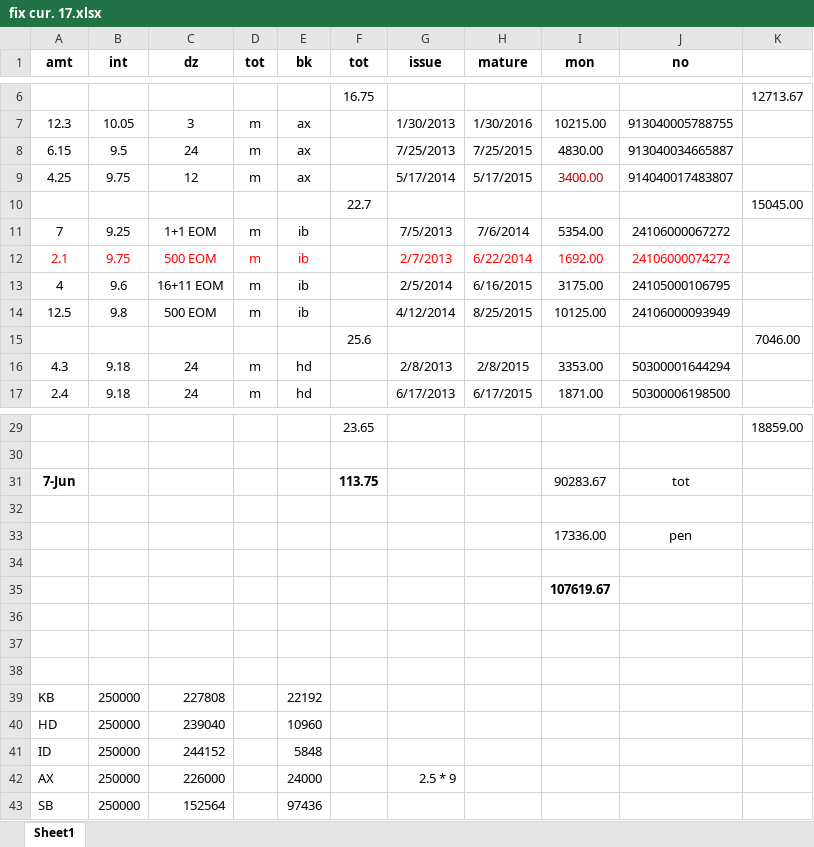
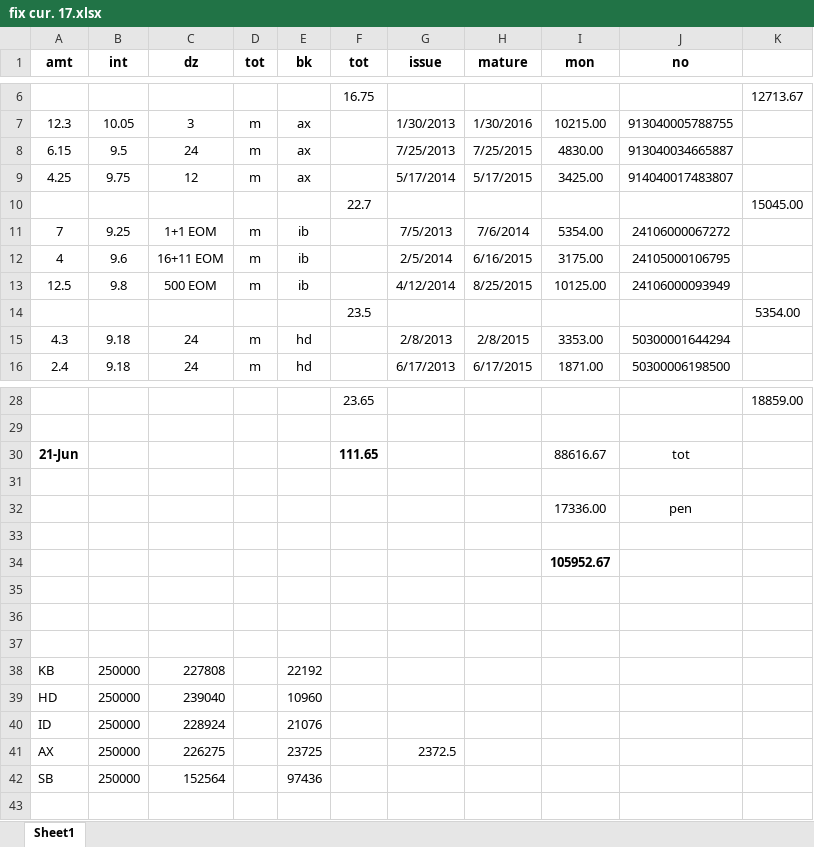
Before and after one commit to niladri-git/Finance, an Excel workbook: Fix/fix cur. 17.xlsx, sheet Sheet1, drawn as a sheet; only a part is shown, gaps mark what is left out; values as stored, in another font and other column widths than the file's, no borders; removed rows and columns are numbered as before the commit, all else as after; the diff names each change by its address in the sheet, - before the commit and + after, or states it on an @@ line.

```diff
--- a/Fix/fix cur. 17.xlsx (sheet Sheet1)
+++ b/Fix/fix cur. 17.xlsx (sheet Sheet1)
-I9 (mon): 3400.00
+I9 (mon): 3425.00
-I9 text colour: #C00000
+I9 text colour: black
-row 12: 2.1 | 9.75 | 500 EOM | m | ib |  | 2/7/2013 | 6/22/2014 | 1692.00 | 24106000074272
-row 15:  |  |  |  |  | 25.6 |  |  |  |  | 7046.00
+row 14:  |  |  |  |  | 23.5 |  |  |  |  | 5354.00
-row 31: 7-Jun |  |  |  |  | 113.75 |  |  | 90283.67 | tot
+row 30: 21-Jun |  |  |  |  | 111.65 |  |  | 88616.67 | tot
-I34 (mon): 107619.67
+I34 (mon): 105952.67
-C40 (dz): 244152
+C40 (dz): 228924
-E40 (bk): 5848
+E40 (bk): 21076
-C41 (dz): 226000
+C41 (dz): 226275
-E41 (bk): 24000
+E41 (bk): 23725
-G41 (issue): 2.5 * 9
+G41 (issue): 2372.5
```
Also changed, not shown: formulas that keep their value, 1 other file.
